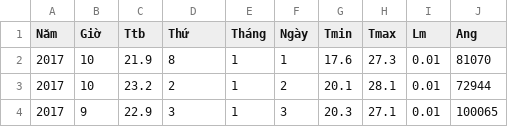
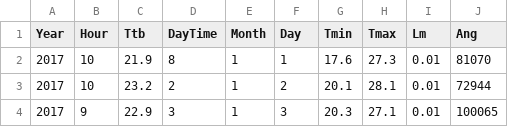
Before and after one commit to ngthanhquynh93/dataset_building_energy, a CSV file: Data_GiaLai_T3.csv, drawn as a sheet; only a part is shown.

Commit message:
Update Data_GiaLai_T3.csv

```diff
--- a/Data_GiaLai_T3.csv
+++ b/Data_GiaLai_T3.csv
@@ -1,2 +1,2 @@
-Năm,Giờ,Ttb,Thứ,Tháng,Ngày,Tmin,Tmax,Lm,Ang
+Year,Hour,Ttb,DayTime,Month,Day,Tmin,Tmax,Lm,Ang
 2017,10,21.9,8,1,1,17.6,27.3,0.01,81070
```
